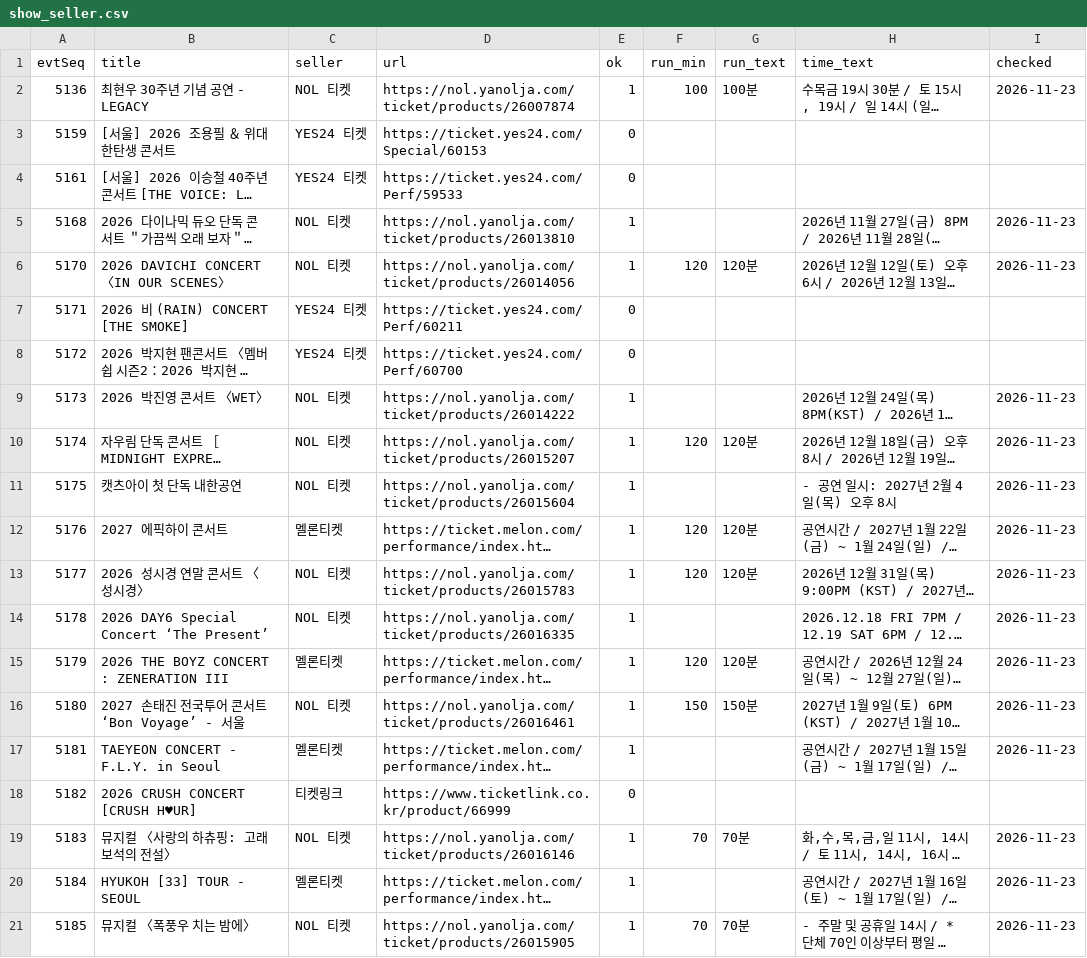
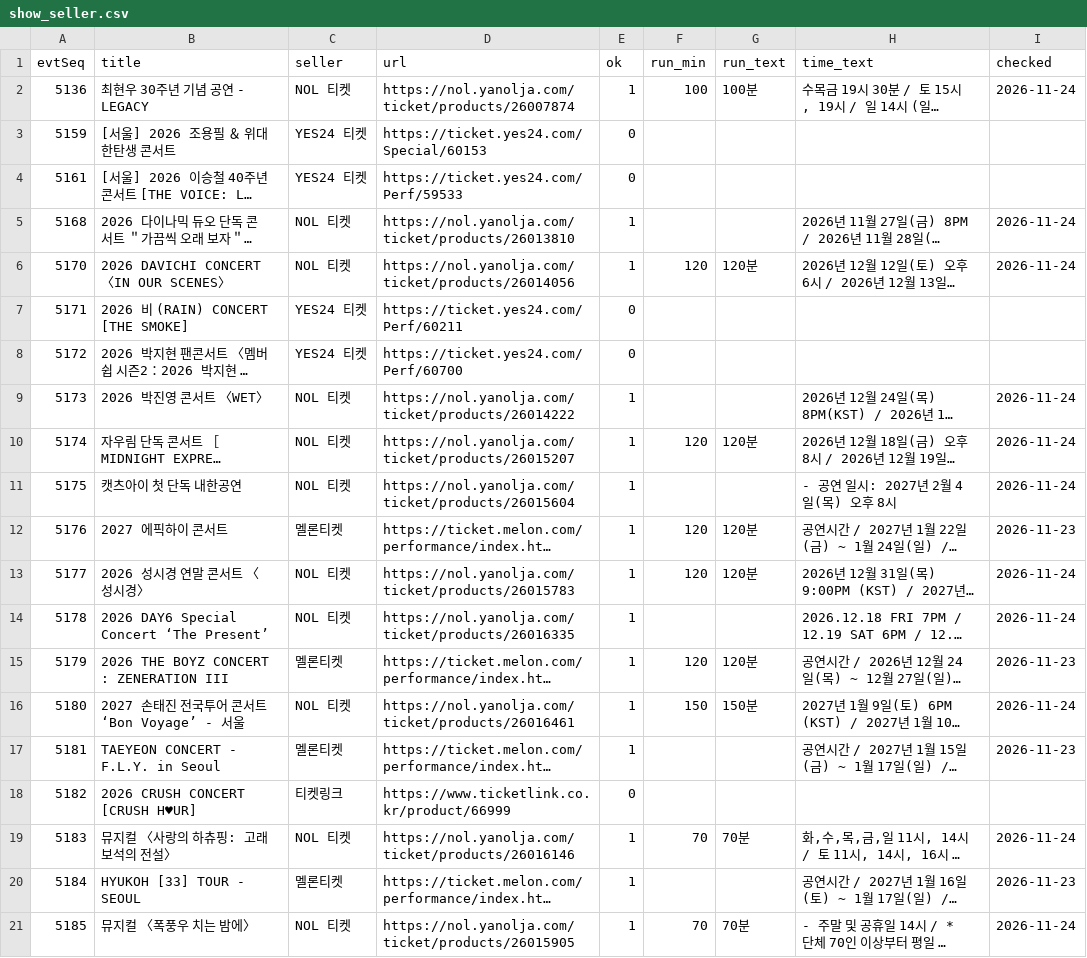
Before and after one commit to emma990622-lgtm/olpark-traffic, a CSV file: data/processed/show_seller.csv, drawn as a sheet; long unchanged cells end in …; the diff names each change by its address in the sheet, - before the commit and + after, or states it on an @@ line.

```diff
--- a/data/processed/show_seller.csv
+++ b/data/processed/show_seller.csv
-I2 (checked): 2026-11-23
+I2 (checked): 2026-11-24
-I5:I6 (checked): 2026-11-23
+I5:I6 (checked): 2026-11-24
-I9:I11 (checked): 2026-11-23
+I9:I11 (checked): 2026-11-24
-I13:I14 (checked): 2026-11-23
+I13:I14 (checked): 2026-11-24
-I16 (checked): 2026-11-23
+I16 (checked): 2026-11-24
-I19 (checked): 2026-11-23
+I19 (checked): 2026-11-24
-I21 (checked): 2026-11-23
+I21 (checked): 2026-11-24
```
Also changed, not shown: data/processed/event_days.csv, 2 other files.
